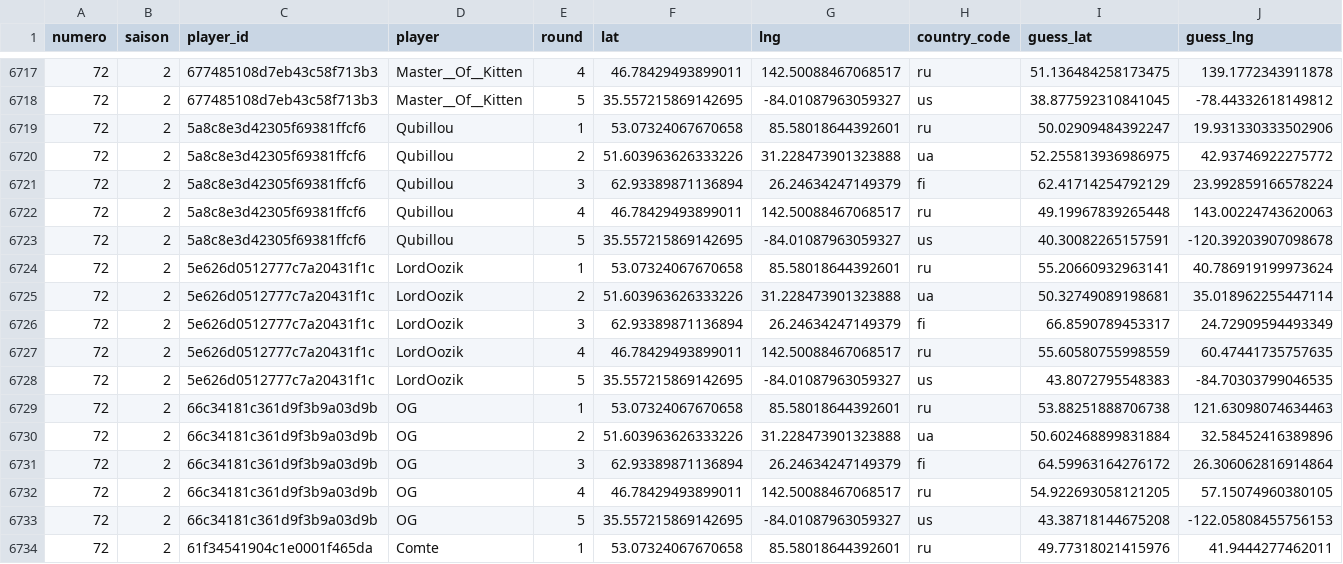
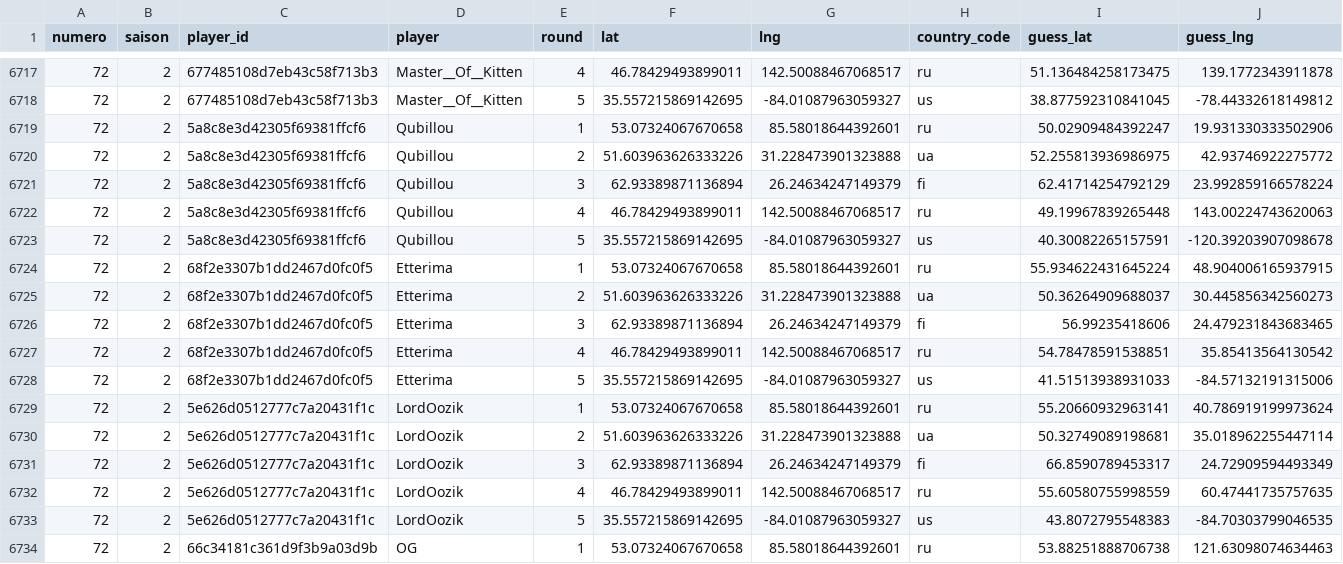
Before and after one commit to ComteUnderscoreL/geostats, a TSV file: data/rounds.tsv, drawn as a sheet; only a part is shown, gaps mark what is left out; the shorter side is filled out with more unchanged rows; rows hold the shown columns only; the diff names each change by its address in the sheet, - before the commit and + after, or states it on an @@ line.

```diff
--- a/data/rounds.tsv
+++ b/data/rounds.tsv
+row 6724: 72 | 2 | 68f2e3307b1dd2467d0fc0f5 | Etterima | 1 | 53.07324067670658 | 85.58018644392601 | ru | 55.934622431645224 | 48.904006165937915
+row 6725: 72 | 2 | 68f2e3307b1dd2467d0fc0f5 | Etterima | 2 | 51.603963626333226 | 31.228473901323888 | ua | 50.36264909688037 | 30.445856342560273
+row 6726: 72 | 2 | 68f2e3307b1dd2467d0fc0f5 | Etterima | 3 | 62.93389871136894 | 26.24634247149379 | fi | 56.99235418606 | 24.479231843683465
+row 6727: 72 | 2 | 68f2e3307b1dd2467d0fc0f5 | Etterima | 4 | 46.78429493899011 | 142.50088467068517 | ru | 54.78478591538851 | 35.85413564130542
+row 6728: 72 | 2 | 68f2e3307b1dd2467d0fc0f5 | Etterima | 5 | 35.557215869142695 | -84.01087963059327 | us | 41.51513938931033 | -84.57132191315006
```
Also changed, not shown: data/totals.tsv.
